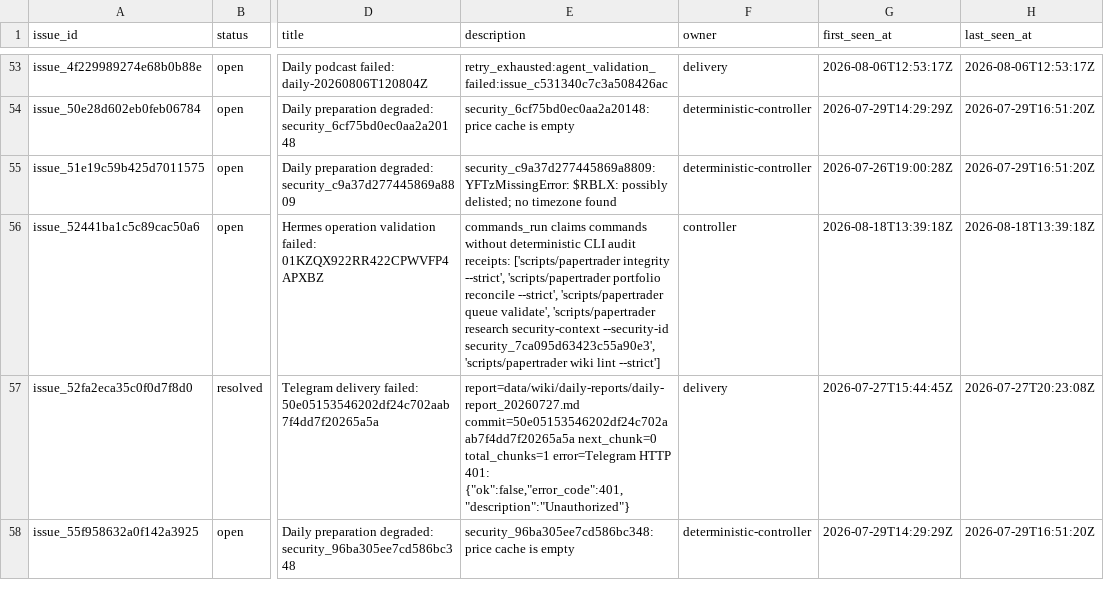
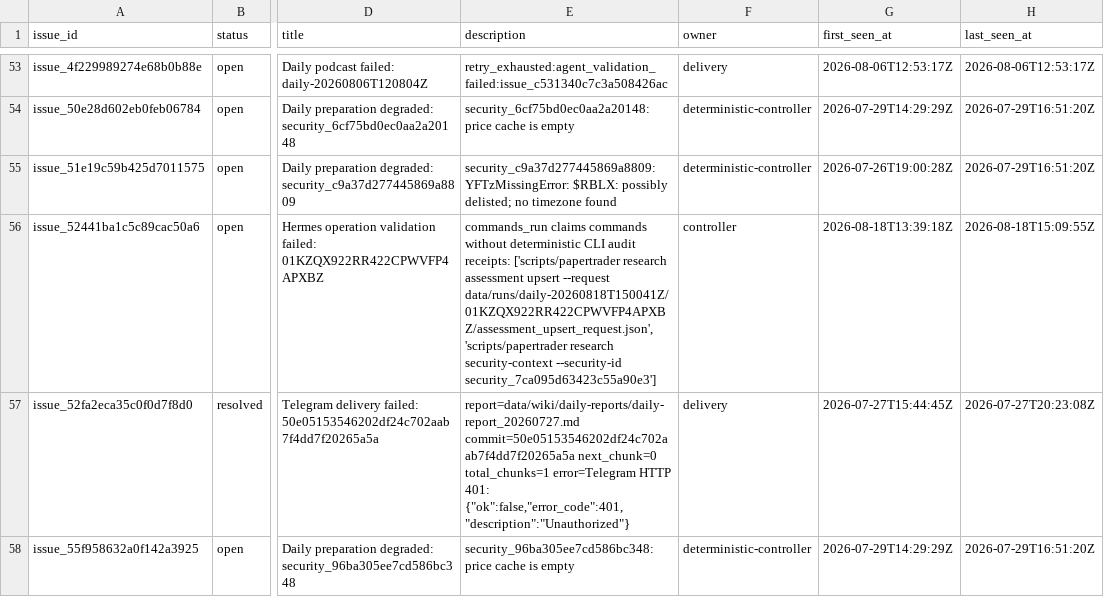
Before and after one commit to Kabutojira/PaperTrader, a CSV file: data/tables/issues.csv, drawn as a sheet; only a part is shown, gaps mark what is left out; the diff names each change by its address in the sheet, - before the commit and + after, or states it on an @@ line.

```diff
--- a/data/tables/issues.csv
+++ b/data/tables/issues.csv
-E56 (description): …receipts: ['scripts/papertrader integrity --strict', 'scripts/papertrader portfolio reconcile --strict', 'scripts/papertrader queue validate', 'scripts/papertrader research security-context --security-id security_7ca095d63423c55a90e3', 'scripts/papertrader wiki lint --strict']
+E56 (description): …receipts: ['scripts/papertrader research assessment upsert --request data/runs/daily-20260818T150041Z/01KZQX922RR422CPWVFP4APXBZ/assessment_upsert_request.json', 'scripts/papertrader research security-context --security-id security_7ca095d63423c55a90e3']
-H56 (last_seen_at): 2026-08-18T13:39:18Z
+H56 (last_seen_at): 2026-08-18T15:09:55Z
```
Also changed, not shown: data/operations/operations_TODO.csv, data/operations/operations_history.csv, 8 other files.
